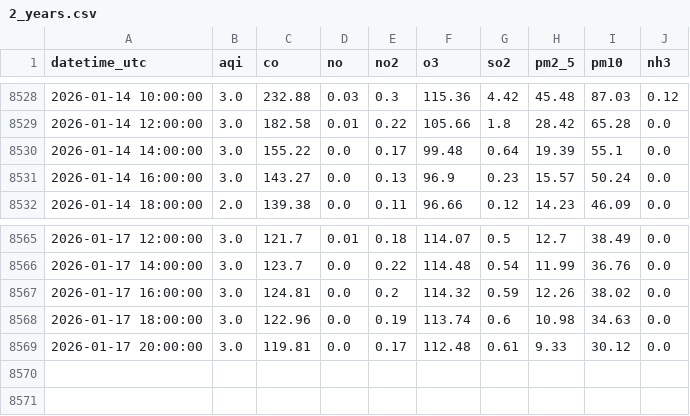
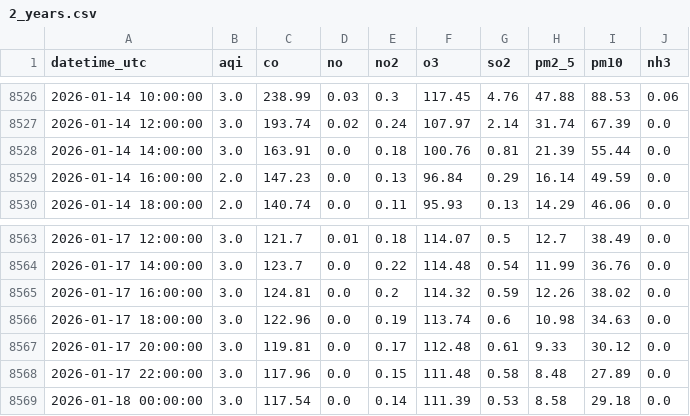
Before and after one commit to savera404/final_pollution_cicd, a CSV file: data/2_years.csv, drawn as a sheet; only a part is shown, gaps mark what is left out; the diff covers the shown part only.

```diff
--- a/data/2_years.csv
+++ b/data/2_years.csv
@@ -8528,5 +8526,5 @@ datetime_utc,aqi,co,no,no2,o3,so2,pm2_5,pm10,nh3
-2026-01-14 10:00:00,3.0,232.88,0.03,0.3,115.36,4.42,45.48,87.03,0.12
-2026-01-14 12:00:00,3.0,182.58,0.01,0.22,105.66,1.8,28.42,65.28,0.0
-2026-01-14 14:00:00,3.0,155.22,0.0,0.17,99.48,0.64,19.39,55.1,0.0
-2026-01-14 16:00:00,3.0,143.27,0.0,0.13,96.9,0.23,15.57,50.24,0.0
-2026-01-14 18:00:00,2.0,139.38,0.0,0.11,96.66,0.12,14.23,46.09,0.0
+2026-01-14 10:00:00,3.0,238.99,0.03,0.3,117.45,4.76,47.88,88.53,0.06
+2026-01-14 12:00:00,3.0,193.74,0.02,0.24,107.97,2.14,31.74,67.39,0.0
+2026-01-14 14:00:00,3.0,163.91,0.0,0.18,100.76,0.81,21.39,55.44,0.0
+2026-01-14 16:00:00,2.0,147.23,0.0,0.13,96.84,0.29,16.14,49.59,0.0
+2026-01-14 18:00:00,2.0,140.74,0.0,0.11,95.93,0.13,14.29,46.06,0.0
@@ -8569 +8567,3 @@ datetime_utc,aqi,co,no,no2,o3,so2,pm2_5,pm10,nh3
 2026-01-17 20:00:00,3.0,119.81,0.0,0.17,112.48,0.61,9.33,30.12,0.0
+2026-01-17 22:00:00,3.0,117.96,0.0,0.15,111.48,0.58,8.48,27.89,0.0
+2026-01-18 00:00:00,3.0,117.54,0.0,0.14,111.39,0.53,8.58,29.18,0.0
```
Also changed, not shown: 2 removed rows and 45 edited cells elsewhere in this file.
